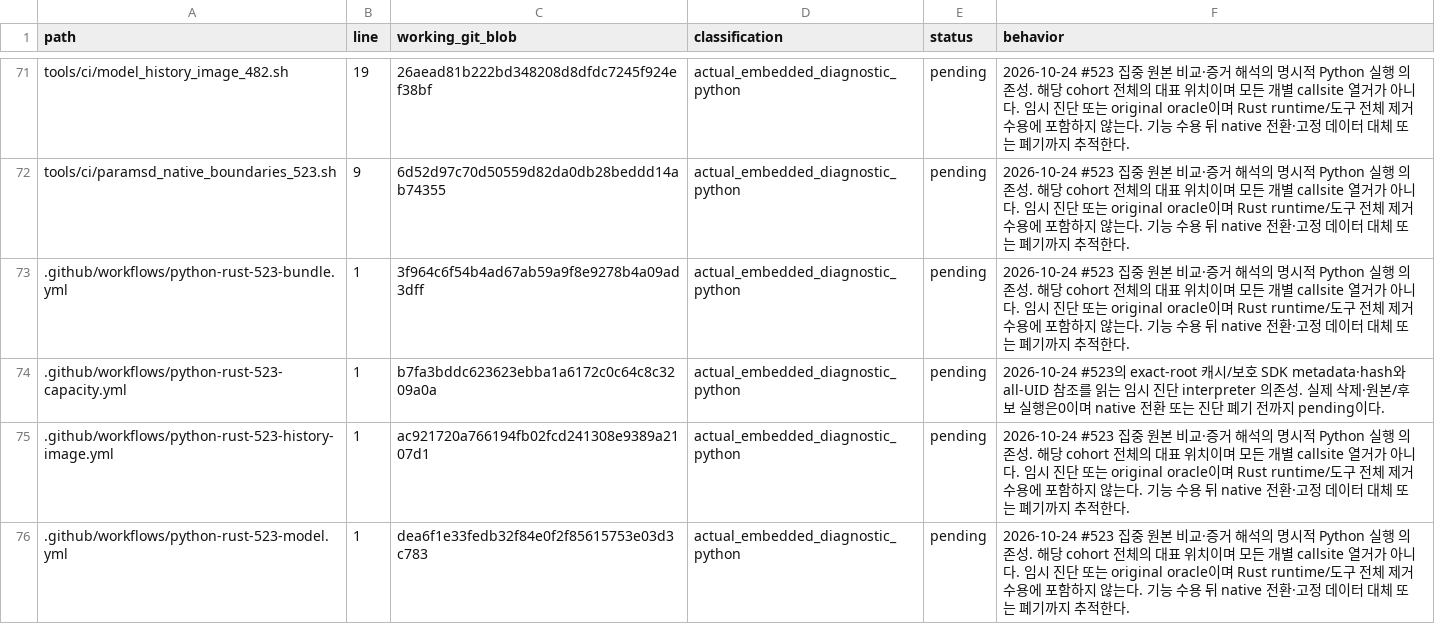
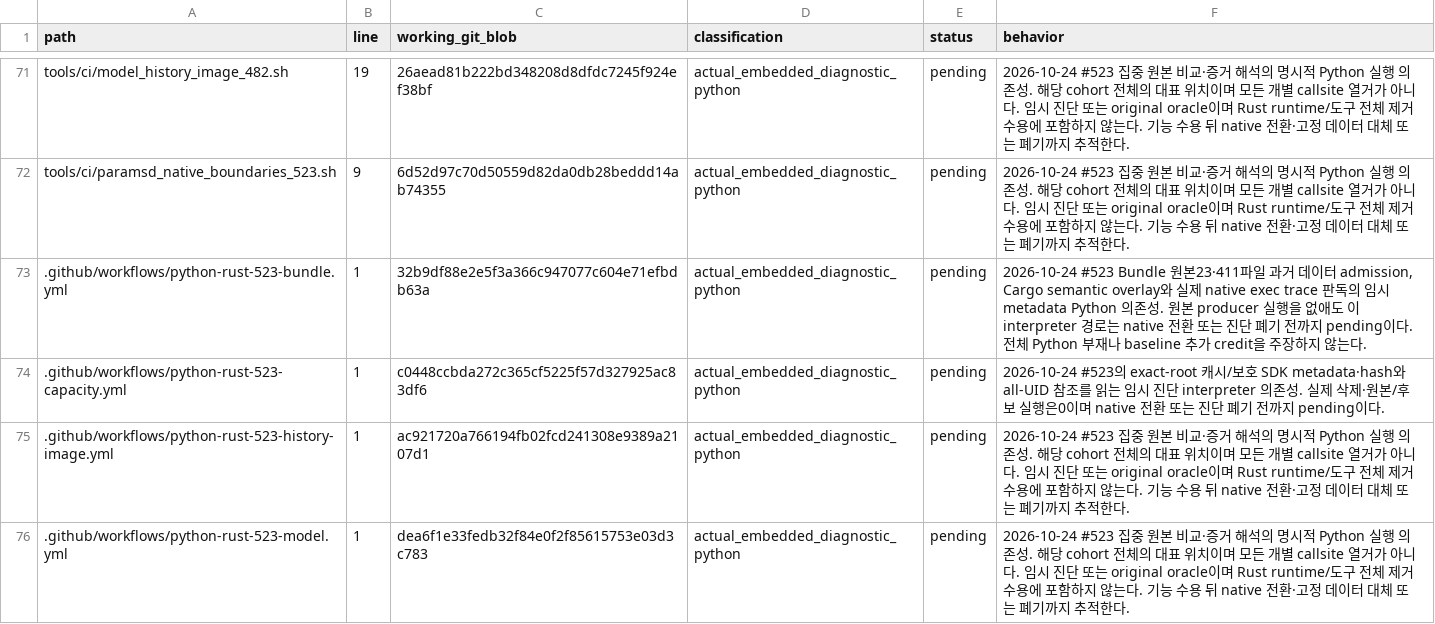
Before and after one commit to bin9208/openpilot-rust, a TSV file: docs/naver/rust-repository-python-retirement-296-execution-edges.tsv, drawn as a sheet; only a part is shown, gaps mark what is left out.

Commit message:
test: Bundle 원본 없이 기존 계약과 실제 native caller를 검증

```diff
--- a/docs/naver/rust-repository-python-retirement-296-execution-edges.tsv
+++ b/docs/naver/rust-repository-python-retirement-296-execution-edges.tsv
@@ -72,4 +72,4 @@ tools/ci/model_history_image_482.sh	19	26aead81b222bd348208d8dfdc7245f924ef38bf
 tools/ci/paramsd_native_boundaries_523.sh	9	6d52d97c70d50559d82da0db28beddd14ab74355	actual_embedded_diagnostic_python	pending	2026-10-24 #523 집중 원본 비교·증거 해석의 명시적 Python 실행 의존성. 해당 cohort 전체의 대표 위치이며 모든 개별 callsite 열거가 아니다. 임시 진단 또는 original oracle이며 Rust runtime/도구 전체 제거 수용에 포함하지 않는다. 기능 수용 뒤 native 전환·고정 데이터 대체 또는 폐기까지 추적한다.
-.github/workflows/python-rust-523-bundle.yml	1	3f964c6f54b4ad67ab59a9f8e9278b4a09ad3dff	actual_embedded_diagnostic_python	pending	2026-10-24 #523 집중 원본 비교·증거 해석의 명시적 Python 실행 의존성. 해당 cohort 전체의 대표 위치이며 모든 개별 callsite 열거가 아니다. 임시 진단 또는 original oracle이며 Rust runtime/도구 전체 제거 수용에 포함하지 않는다. 기능 수용 뒤 native 전환·고정 데이터 대체 또는 폐기까지 추적한다.
-.github/workflows/python-rust-523-capacity.yml	1	b7fa3bddc623623ebba1a6172c0c64c8c3209a0a	actual_embedded_diagnostic_python	pending	2026-10-24 #523의 exact-root 캐시/보호 SDK metadata·hash와 all-UID 참조를 읽는 임시 진단 interpreter 의존성. 실제 삭제·원본/후보 실행은0이며 native 전환 또는 진단 폐기 전까지 pending이다.
+.github/workflows/python-rust-523-bundle.yml	1	32b9df88e2e5f3a366c947077c604e71efbdb63a	actual_embedded_diagnostic_python	pending	2026-10-24 #523 Bundle 원본23·411파일 과거 데이터 admission, Cargo semantic overlay와 실제 native exec trace 판독의 임시 metadata Python 의존성. 원본 producer 실행을 없애도 이 interpreter 경로는 native 전환 또는 진단 폐기 전까지 pending이다. 전체 Python 부재나 baseline 추가 credit을 주장하지 않는다.
+.github/workflows/python-rust-523-capacity.yml	1	c0448ccbda272c365cf5225f57d327925ac83df6	actual_embedded_diagnostic_python	pending	2026-10-24 #523의 exact-root 캐시/보호 SDK metadata·hash와 all-UID 참조를 읽는 임시 진단 interpreter 의존성. 실제 삭제·원본/후보 실행은0이며 native 전환 또는 진단 폐기 전까지 pending이다.
 .github/workflows/python-rust-523-history-image.yml	1	ac921720a766194fb02fcd241308e9389a2107d1	actual_embedded_diagnostic_python	pending	2026-10-24 #523 집중 원본 비교·증거 해석의 명시적 Python 실행 의존성. 해당 cohort 전체의 대표 위치이며 모든 개별 callsite 열거가 아니다. 임시 진단 또는 original oracle이며 Rust runtime/도구 전체 제거 수용에 포함하지 않는다. 기능 수용 뒤 native 전환·고정 데이터 대체 또는 폐기까지 추적한다.
```
Also changed, not shown: 33 other files.
